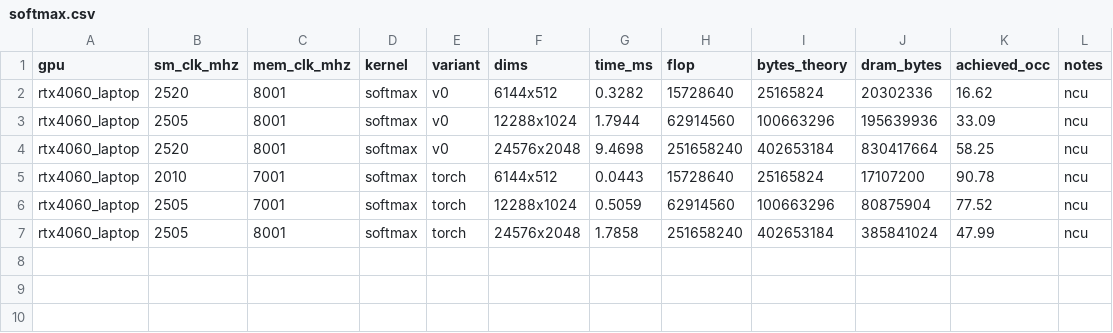
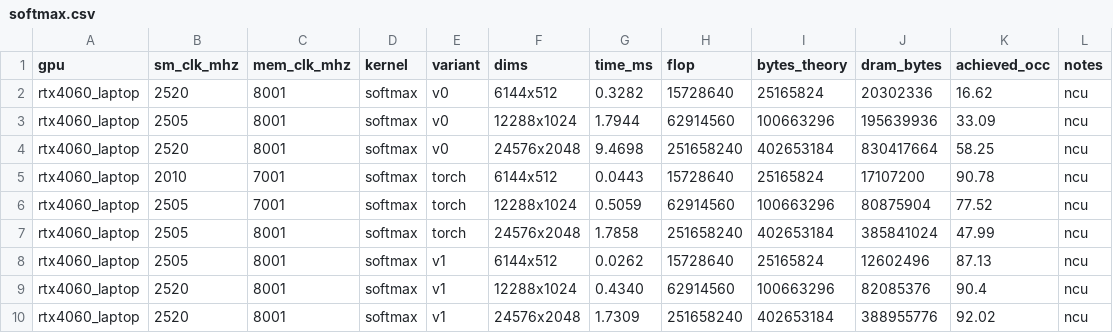
Before and after one commit to DeviousDrops/kernline, a CSV file: results/rtx4060_laptop/softmax.csv, drawn as a sheet.

Commit message:
Record softmax and LayerNorm v1 on the 4060 Laptop

```diff
--- a/results/rtx4060_laptop/softmax.csv
+++ b/results/rtx4060_laptop/softmax.csv
@@ -7 +7,4 @@ rtx4060_laptop,2505,7001,softmax,torch,12288x1024,0.5059,62914560,100663296,8087
 rtx4060_laptop,2505,8001,softmax,torch,24576x2048,1.7858,251658240,402653184,385841024,47.99,ncu
+rtx4060_laptop,2505,8001,softmax,v1,6144x512,0.0262,15728640,25165824,12602496,87.13,ncu
+rtx4060_laptop,2520,8001,softmax,v1,12288x1024,0.4340,62914560,100663296,82085376,90.4,ncu
+rtx4060_laptop,2520,8001,softmax,v1,24576x2048,1.7309,251658240,402653184,388955776,92.02,ncu
```
Also changed, not shown: results/ncu/rtx4060_laptop/metrics.csv, results/rtx4060_laptop/layernorm.csv, 7 other files.
